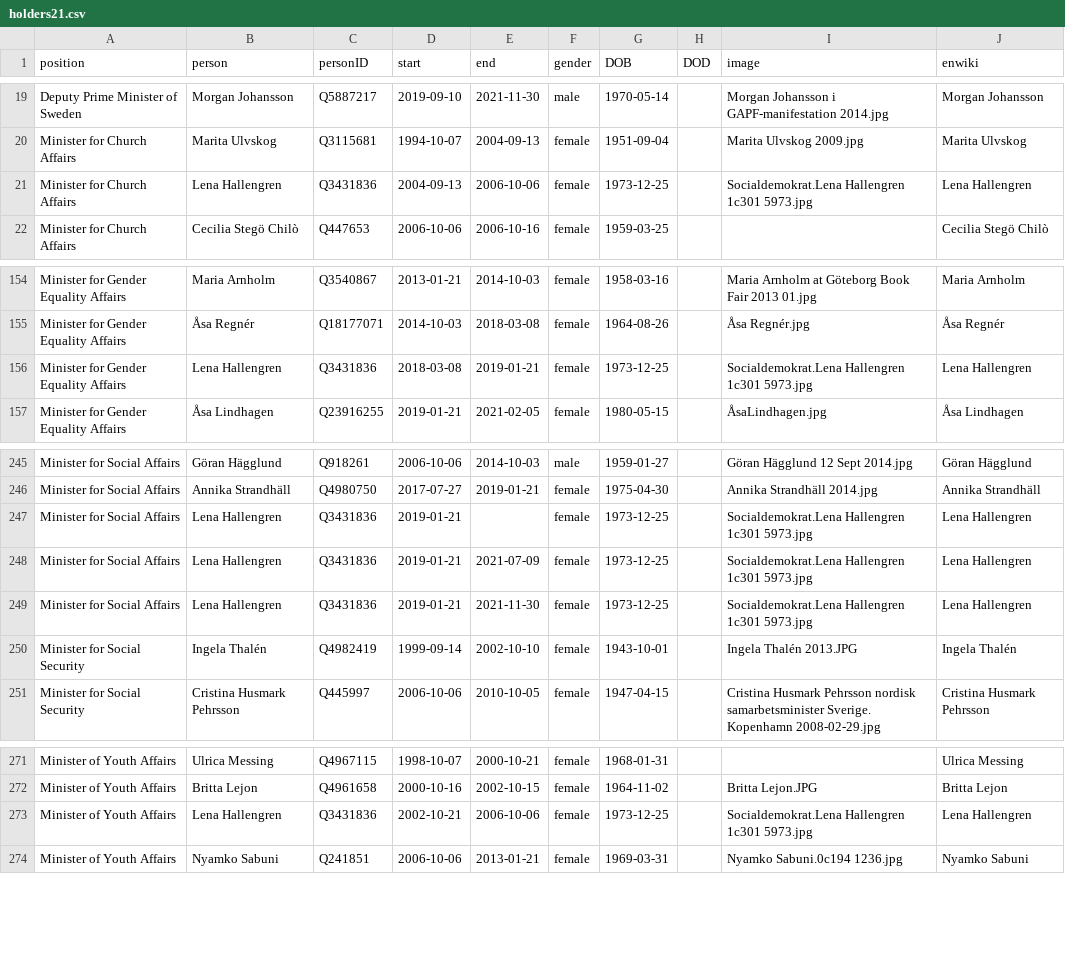
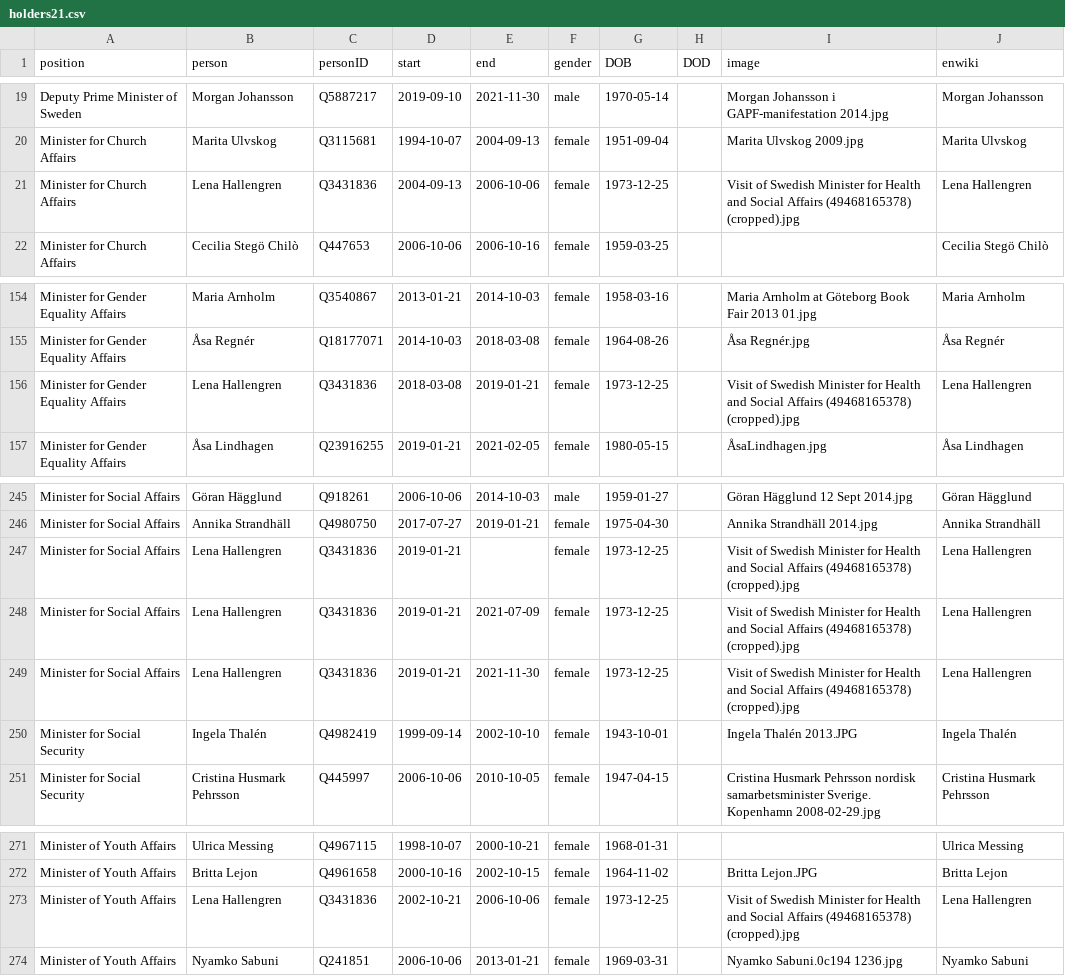
Before and after one commit to every-politician-scrapers/sweden-cabinet, a CSV file: html/holders21.csv, drawn as a sheet; only a part is shown, gaps mark what is left out.

```diff
--- a/html/holders21.csv
+++ b/html/holders21.csv
@@ -20,3 +20,3 @@ Deputy Prime Minister of Sweden,Morgan Johansson,Q5887217,2019-09-10,2021-11-30,
 Minister for Church Affairs,Marita Ulvskog,Q3115681,1994-10-07,2004-09-13,female,1951-09-04,,Marita Ulvskog 2009.jpg,Marita Ulvskog
-Minister for Church Affairs,Lena Hallengren,Q3431836,2004-09-13,2006-10-06,female,1973-12-25,,Socialdemokrat.Lena Hallengren 1c301 5973.jpg,Lena Hallengren
+Minister for Church Affairs,Lena Hallengren,Q3431836,2004-09-13,2006-10-06,female,1973-12-25,,Visit of Swedish Minister for Health and Social Affairs (49468165378) (cropped).jpg,Lena Hallengren
 Minister for Church Affairs,Cecilia Stegö Chilò,Q447653,2006-10-06,2006-10-16,female,1959-03-25,,,Cecilia Stegö Chilò
@@ -155,3 +155,3 @@ Minister for Gender Equality Affairs,Maria Arnholm,Q3540867,2013-01-21,2014-10-0
 Minister for Gender Equality Affairs,Åsa Regnér,Q18177071,2014-10-03,2018-03-08,female,1964-08-26,,Åsa Regnér.jpg,Åsa Regnér
-Minister for Gender Equality Affairs,Lena Hallengren,Q3431836,2018-03-08,2019-01-21,female,1973-12-25,,Socialdemokrat.Lena Hallengren 1c301 5973.jpg,Lena Hallengren
+Minister for Gender Equality Affairs,Lena Hallengren,Q3431836,2018-03-08,2019-01-21,female,1973-12-25,,Visit of Swedish Minister for Health and Social Affairs (49468165378) (cropped).jpg,Lena Hallengren
 Minister for Gender Equality Affairs,Åsa Lindhagen,Q23916255,2019-01-21,2021-02-05,female,1980-05-15,,ÅsaLindhagen.jpg,Åsa Lindhagen
@@ -246,5 +246,5 @@ Minister for Social Affairs,Göran Hägglund,Q918261,2006-10-06,2014-10-03,male,
 Minister for Social Affairs,Annika Strandhäll,Q4980750,2017-07-27,2019-01-21,female,1975-04-30,,Annika Strandhäll 2014.jpg,Annika Strandhäll
-Minister for Social Affairs,Lena Hallengren,Q3431836,2019-01-21,,female,1973-12-25,,Socialdemokrat.Lena Hallengren 1c301 5973.jpg,Lena Hallengren
-Minister for Social Affairs,Lena Hallengren,Q3431836,2019-01-21,2021-07-09,female,1973-12-25,,Socialdemokrat.Lena Hallengren 1c301 5973.jpg,Lena Hallengren
-Minister for Social Affairs,Lena Hallengren,Q3431836,2019-01-21,2021-11-30,female,1973-12-25,,Socialdemokrat.Lena Hallengren 1c301 5973.jpg,Lena Hallengren
+Minister for Social Affairs,Lena Hallengren,Q3431836,2019-01-21,,female,1973-12-25,,Visit of Swedish Minister for Health and Social Affairs (49468165378) (cropped).jpg,Lena Hallengren
+Minister for Social Affairs,Lena Hallengren,Q3431836,2019-01-21,2021-07-09,female,1973-12-25,,Visit of Swedish Minister for Health and Social Affairs (49468165378) (cropped).jpg,Lena Hallengren
+Minister for Social Affairs,Lena Hallengren,Q3431836,2019-01-21,2021-11-30,female,1973-12-25,,Visit of Swedish Minister for Health and Social Affairs (49468165378) (cropped).jpg,Lena Hallengren
 Minister for Social Security,Ingela Thalén,Q4982419,1999-09-14,2002-10-10,female,1943-10-01,,Ingela Thalén 2013.JPG,Ingela Thalén
@@ -272,3 +272,3 @@ Minister of Youth Affairs,Ulrica Messing,Q4967115,1998-10-07,2000-10-21,female,1
 Minister of Youth Affairs,Britta Lejon,Q4961658,2000-10-16,2002-10-15,female,1964-11-02,,Britta Lejon.JPG,Britta Lejon
-Minister of Youth Affairs,Lena Hallengren,Q3431836,2002-10-21,2006-10-06,female,1973-12-25,,Socialdemokrat.Lena Hallengren 1c301 5973.jpg,Lena Hallengren
+Minister of Youth Affairs,Lena Hallengren,Q3431836,2002-10-21,2006-10-06,female,1973-12-25,,Visit of Swedish Minister for Health and Social Affairs (49468165378) (cropped).jpg,Lena Hallengren
 Minister of Youth Affairs,Nyamko Sabuni,Q241851,2006-10-06,2013-01-21,female,1969-03-31,,Nyamko Sabuni.0c194 1236.jpg,Nyamko Sabuni
```
Also changed, not shown: html/current.csv, html/legislators.csv.
